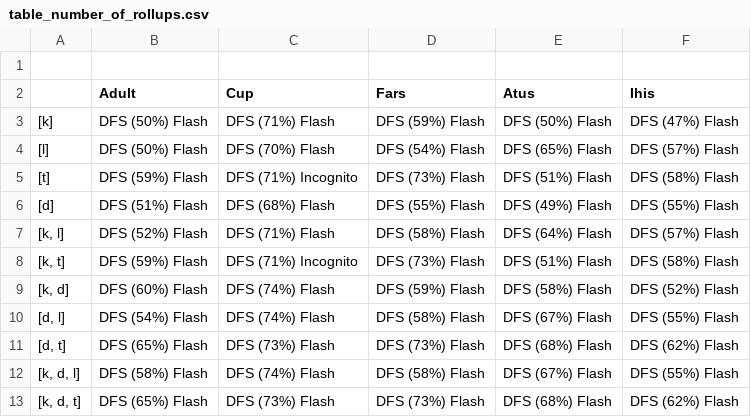
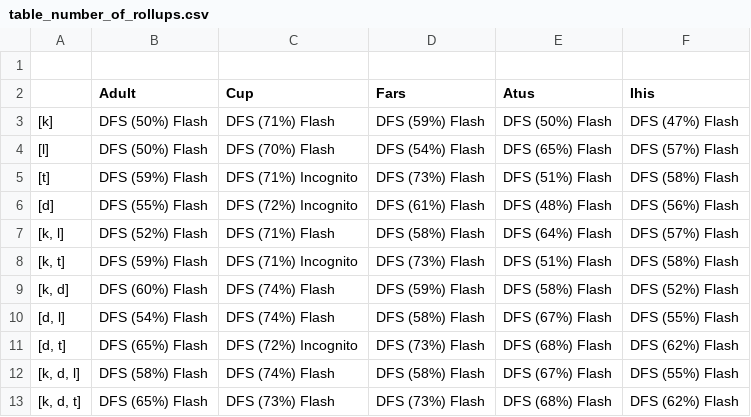
Before and after one commit to arx-deidentifier/anonbench, a CSV file: results/table_number_of_rollups.csv, drawn as a sheet.

Commit message:
Update results to AnonBench 0.2

```diff
--- a/results/table_number_of_rollups.csv
+++ b/results/table_number_of_rollups.csv
@@ -5,3 +5,3 @@
 [t];DFS (59%) Flash;DFS (71%) Incognito;DFS (73%) Flash;DFS (51%) Flash;DFS (58%) Flash
-[d];DFS (51%) Flash;DFS (68%) Flash;DFS (55%) Flash;DFS (49%) Flash;DFS (55%) Flash
+[d];DFS (55%) Flash;DFS (72%) Incognito;DFS (61%) Flash;DFS (48%) Flash;DFS (56%) Flash
 [k, l];DFS (52%) Flash;DFS (71%) Flash;DFS (58%) Flash;DFS (64%) Flash;DFS (57%) Flash
@@ -10,3 +10,3 @@
 [d, l];DFS (54%) Flash;DFS (74%) Flash;DFS (58%) Flash;DFS (67%) Flash;DFS (55%) Flash
-[d, t];DFS (65%) Flash;DFS (73%) Flash;DFS (73%) Flash;DFS (68%) Flash;DFS (62%) Flash
+[d, t];DFS (65%) Flash;DFS (72%) Incognito;DFS (73%) Flash;DFS (68%) Flash;DFS (62%) Flash
 [k, d, l];DFS (58%) Flash;DFS (74%) Flash;DFS (58%) Flash;DFS (67%) Flash;DFS (55%) Flash
```
Also changed, not shown: results/results.csv, results/table_execution_time.csv, 2 other files.
